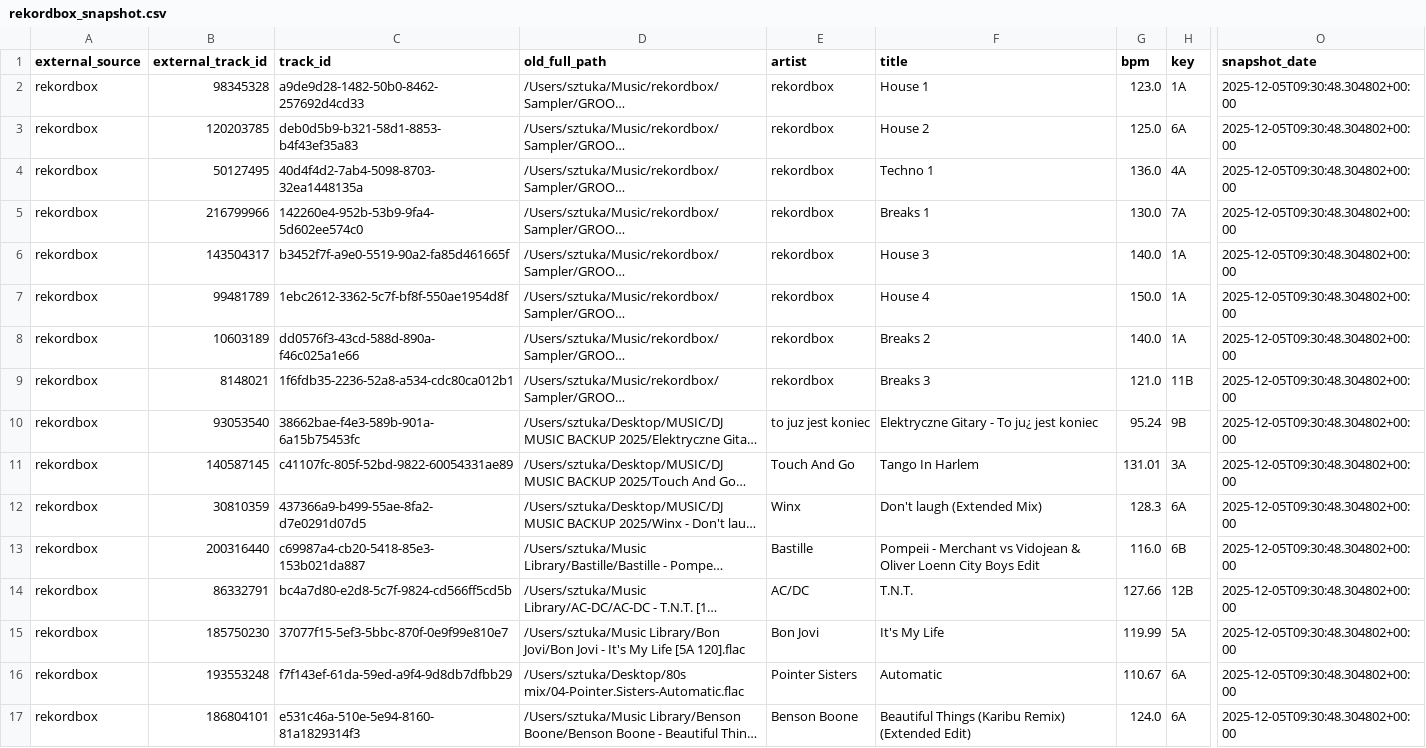
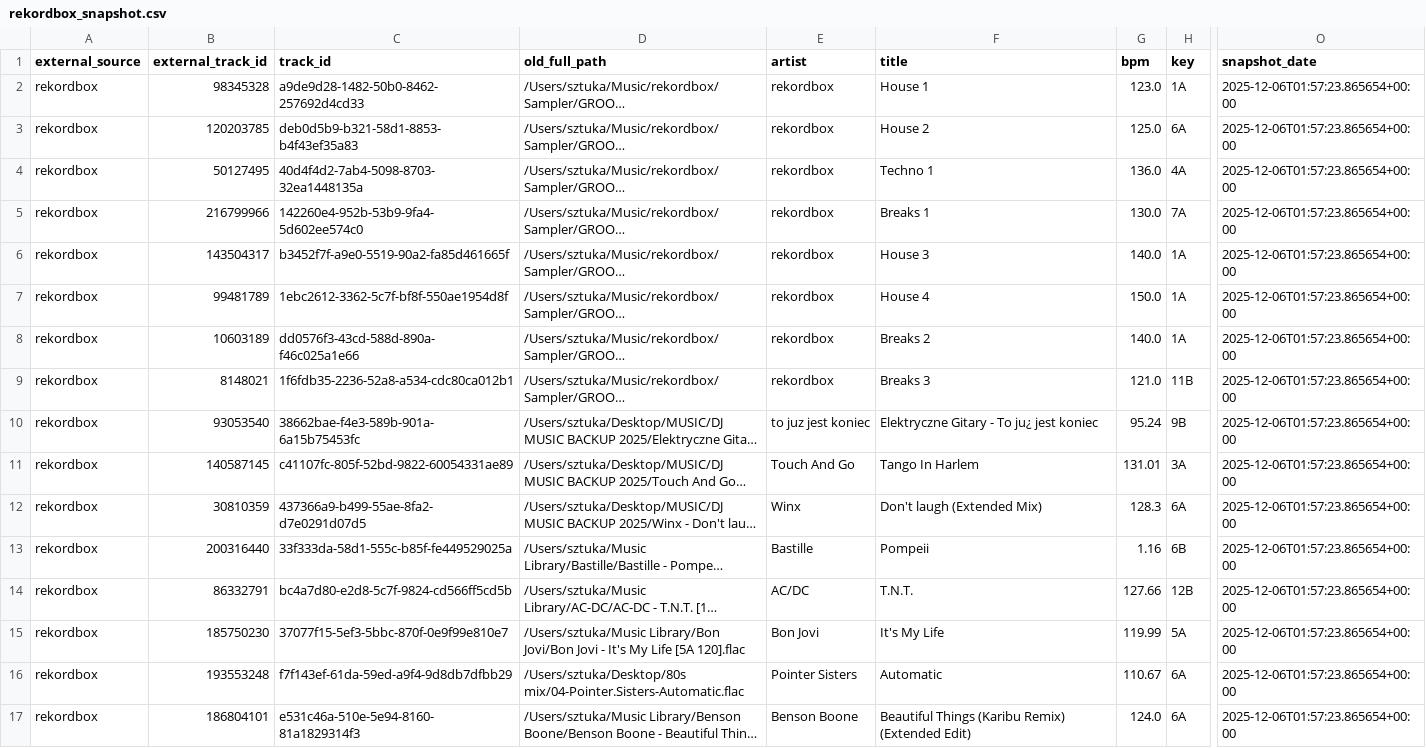
Before and after one commit to Sztuka/dj-library-manager, a CSV file: LOGS/external_snapshots/rekordbox_snapshot.csv, drawn as a sheet; only a part is shown, gaps mark what is left out; long unchanged cells end in …; the diff names each change by its address in the sheet, - before the commit and + after, or states it on an @@ line.

```diff
--- a/LOGS/external_snapshots/rekordbox_snapshot.csv
+++ b/LOGS/external_snapshots/rekordbox_snapshot.csv
-O2:O17 (snapshot_date): 2025-12-05T09:30:48.304802+00:00
+O2:O17 (snapshot_date): 2025-12-06T01:57:23.865654+00:00
-C13 (track_id): c69987a4-cb20-5418-85e3-153b021da887
+C13 (track_id): 33f333da-58d1-555c-b85f-fe449529025a
-F13 (title): Pompeii - Merchant vs Vidojean & Oliver Loenn City Boys Edit
+F13 (title): Pompeii
-G13 (bpm): 116.0
+G13 (bpm): 1.16
```
Also changed, not shown: LOGS/external_snapshots/traktor_snapshot.csv, 4 other files.
